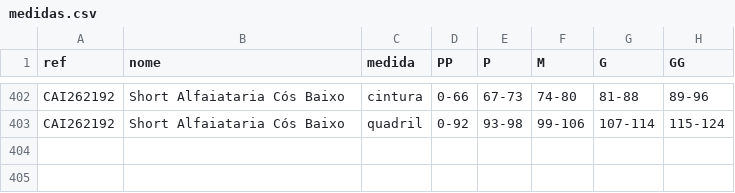
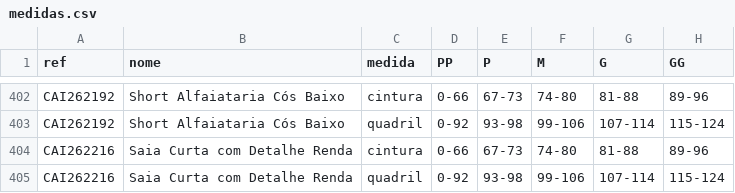
Before and after one commit to joaobressann-lab/medidas-carlota, a CSV file: medidas.csv, drawn as a sheet; only a part is shown, gaps mark what is left out; the diff names each change by its address in the sheet, - before the commit and + after, or states it on an @@ line.

Commit message:
Add CAI262216

```diff
--- a/medidas.csv
+++ b/medidas.csv
+row 404: CAI262216 | Saia Curta com Detalhe Renda | cintura | 0-66 | 67-73 | 74-80 | 81-88 | 89-96
+row 405: CAI262216 | Saia Curta com Detalhe Renda | quadril | 0-92 | 93-98 | 99-106 | 107-114 | 115-124
```
